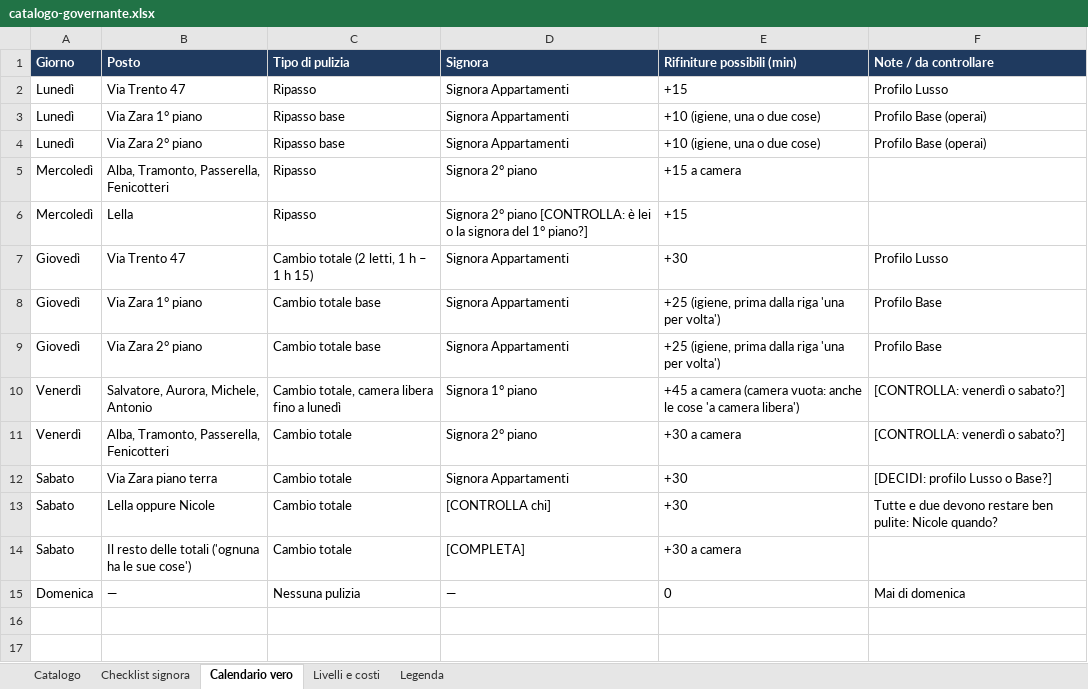
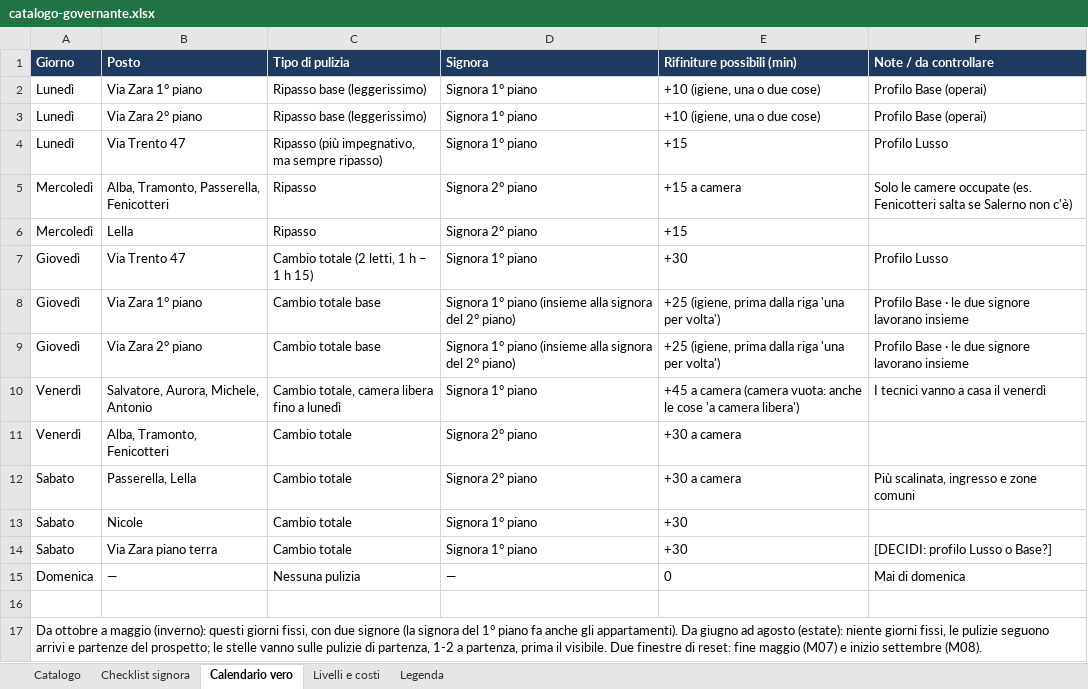
Before and after one commit to michelepegoli2210-hub/pulizie-stanze-ricci, an Excel workbook: catalogo/catalogo-governante.xlsx, sheet Calendario vero, drawn as a sheet; values as stored, in another font and other column widths than the file's, no borders; removed rows and columns are numbered as before the commit, all else as after; the diff names each change by its address in the sheet, - before the commit and + after, or states it on an @@ line.

Commit message:
Catalogo: calendario vero a due signore (risposte di Michele), M08 chiusura estiva, M07 su tutte le camere

```diff
--- a/catalogo/catalogo-governante.xlsx (sheet Calendario vero)
+++ b/catalogo/catalogo-governante.xlsx (sheet Calendario vero)
-row 2: Lunedì | Via Trento 47 | Ripasso | Signora Appartamenti | +15 | Profilo Lusso
-C2:C3 (Tipo di pulizia): Ripasso base
+C2:C3 (Tipo di pulizia): Ripasso base (leggerissimo)
-D2:D3 (Signora): Signora Appartamenti
+D2:D3 (Signora): Signora 1° piano
+row 4: Lunedì | Via Trento 47 | Ripasso (più impegnativo, ma sempre ripasso) | Signora 1° piano | +15 | Profilo Lusso
-F5 (Note / da controllare): (empty)
+F5 (Note / da controllare): Solo le camere occupate (es. Fenicotteri salta se Salerno non c'è)
-D6 (Signora): Signora 2° piano [CONTROLLA: è lei o la signora del 1° piano?]
+D6 (Signora): Signora 2° piano
-D7 (Signora): Signora Appartamenti
+D7 (Signora): Signora 1° piano
-D8:D9 (Signora): Signora Appartamenti
+D8:D9 (Signora): Signora 1° piano (insieme alla signora del 2° piano)
-F8:F9 (Note / da controllare): Profilo Base
+F8:F9 (Note / da controllare): Profilo Base · le due signore lavorano insieme
-F10 (Note / da controllare): [CONTROLLA: venerdì o sabato?]
+F10 (Note / da controllare): I tecnici vanno a casa il venerdì
-B11 (Posto): Alba, Tramonto, Passerella, Fenicotteri
+B11 (Posto): Alba, Tramonto, Fenicotteri
-F11 (Note / da controllare): [CONTROLLA: venerdì o sabato?]
+F11 (Note / da controllare): (empty)
+row 12: Sabato | Passerella, Lella | Cambio totale | Signora 2° piano | +30 a camera | Più scalinata, ingresso e zone comuni
+row 13: Sabato | Nicole | Cambio totale | Signora 1° piano | +30
-D14 (Signora): Signora Appartamenti
+D14 (Signora): Signora 1° piano
-row 13: Sabato | Lella oppure Nicole | Cambio totale | [CONTROLLA chi] | +30 | Tutte e due devono restare ben pulite: Nicole quando?
-row 14: Sabato | Il resto delle totali ('ognuna ha le sue cose') | Cambio totale | [COMPLETA] | +30 a camera
+row 16: (empty)
+row 17: Da ottobre a maggio (inverno): questi giorni fissi, con due signore (la signora del 1° piano fa anche gli appartamenti). Da giugno ad agosto (estate): niente giorni fissi, le pulizie seguono arrivi e partenze del prospetto; le stelle vanno sulle pulizie di partenza, 1-2 a partenza, prima il visibile. Due finestre di reset: fine maggio (M07) e inizio settembre (M08).
```
Also changed, not shown: 1 other file.
